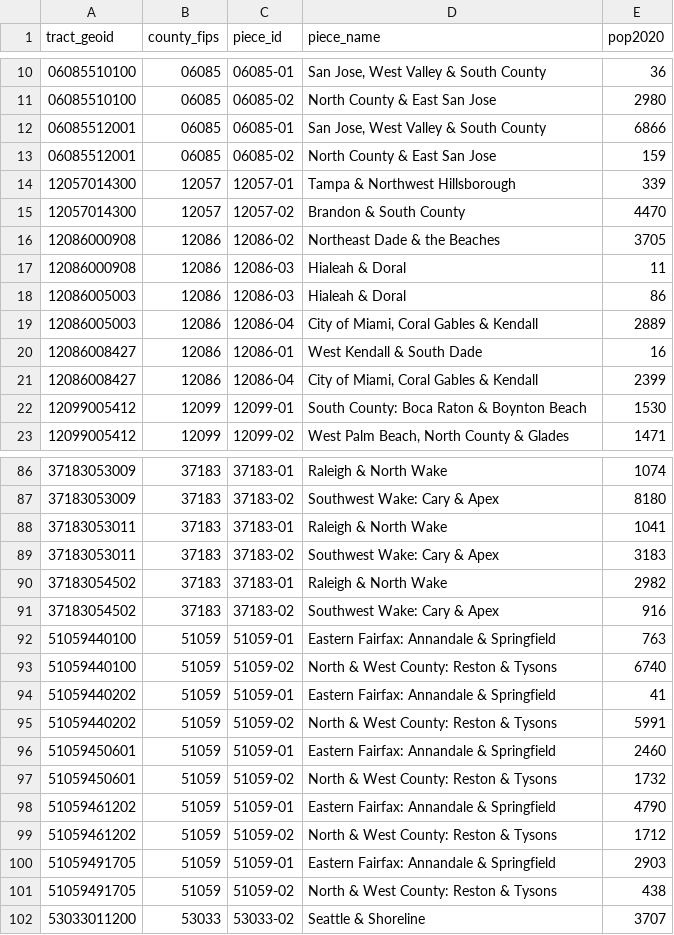
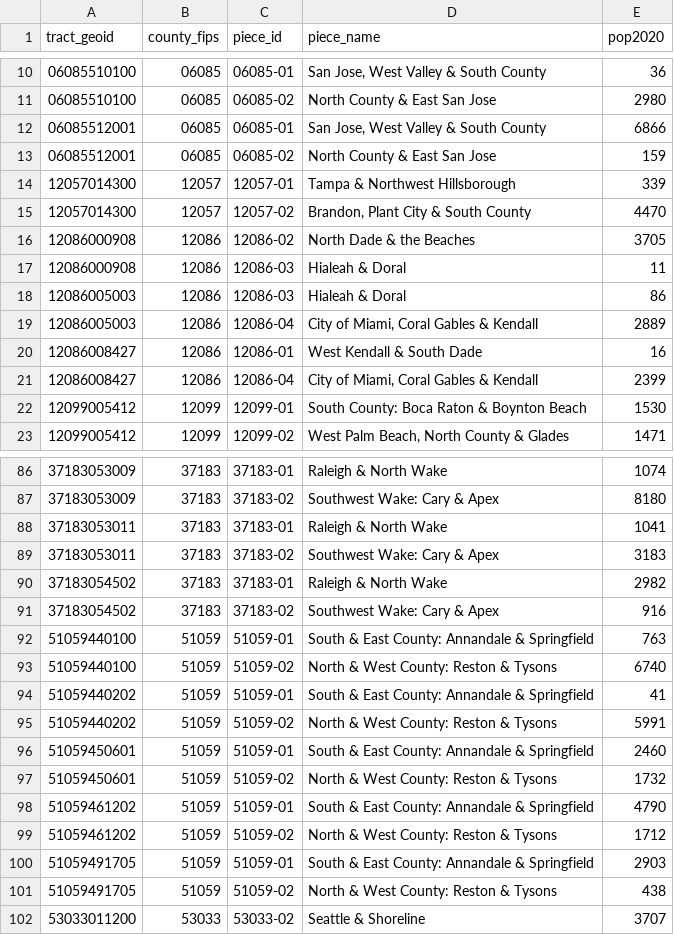
Before and after one commit to jcstockman/EconomicAtlas, a CSV file: regions/pieces/split_tracts.csv, drawn as a sheet; only a part is shown, gaps mark what is left out.

```diff
--- a/regions/pieces/split_tracts.csv
+++ b/regions/pieces/split_tracts.csv
@@ -14,4 +14,4 @@ tract_geoid,county_fips,piece_id,piece_name,pop2020
 12057014300,12057,12057-01,Tampa & Northwest Hillsborough,339
-12057014300,12057,12057-02,Brandon & South County,4470
-12086000908,12086,12086-02,Northeast Dade & the Beaches,3705
+12057014300,12057,12057-02,"Brandon, Plant City & South County",4470
+12086000908,12086,12086-02,North Dade & the Beaches,3705
 12086000908,12086,12086-03,Hialeah & Doral,11
@@ -91,11 +91,11 @@ tract_geoid,county_fips,piece_id,piece_name,pop2020
 37183054502,37183,37183-02,Southwest Wake: Cary & Apex,916
-51059440100,51059,51059-01,Eastern Fairfax: Annandale & Springfield,763
+51059440100,51059,51059-01,South & East County: Annandale & Springfield,763
 51059440100,51059,51059-02,North & West County: Reston & Tysons,6740
-51059440202,51059,51059-01,Eastern Fairfax: Annandale & Springfield,41
+51059440202,51059,51059-01,South & East County: Annandale & Springfield,41
 51059440202,51059,51059-02,North & West County: Reston & Tysons,5991
-51059450601,51059,51059-01,Eastern Fairfax: Annandale & Springfield,2460
+51059450601,51059,51059-01,South & East County: Annandale & Springfield,2460
 51059450601,51059,51059-02,North & West County: Reston & Tysons,1732
-51059461202,51059,51059-01,Eastern Fairfax: Annandale & Springfield,4790
+51059461202,51059,51059-01,South & East County: Annandale & Springfield,4790
 51059461202,51059,51059-02,North & West County: Reston & Tysons,1712
-51059491705,51059,51059-01,Eastern Fairfax: Annandale & Springfield,2903
+51059491705,51059,51059-01,South & East County: Annandale & Springfield,2903
 51059491705,51059,51059-02,North & West County: Reston & Tysons,438
```
Also changed, not shown: 17 other files.
